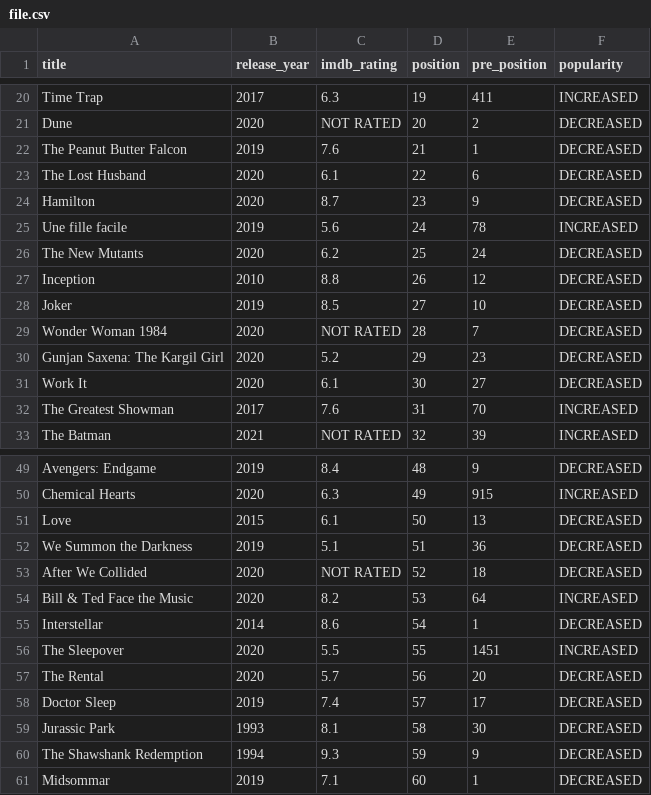
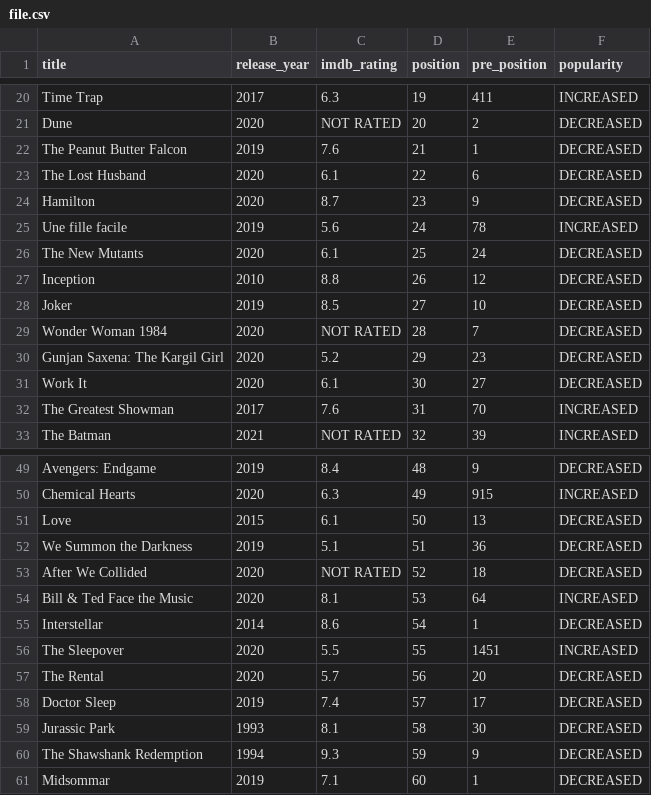
Before and after one commit to leapfrogtechnology/lf-training, a CSV file: Python/RanjanPaudel/task3/most_popular_movies/file.csv, drawn as a sheet; only a part is shown, gaps mark what is left out.

```diff
--- a/Python/RanjanPaudel/task3/most_popular_movies/file.csv
+++ b/Python/RanjanPaudel/task3/most_popular_movies/file.csv
@@ -25,3 +25,3 @@ Hamilton,2020,8.7,23,9,DECREASED
 Une fille facile,2019,5.6,24,78,INCREASED
-The New Mutants,2020,6.2,25,24,DECREASED
+The New Mutants,2020,6.1,25,24,DECREASED
 Inception,2010,8.8,26,12,DECREASED
@@ -53,3 +53,3 @@ We Summon the Darkness,2019,5.1,51,36,DECREASED
 After We Collided,2020,NOT RATED,52,18,DECREASED
-Bill & Ted Face the Music,2020,8.2,53,64,INCREASED
+Bill & Ted Face the Music,2020,8.1,53,64,INCREASED
 Interstellar,2014,8.6,54,1,DECREASED
```
Also changed, not shown: Python/RanjanPaudel/task3/top_rated_movies/file.csv, Python/RanjanPaudel/task3/top_rated_tv_shows/file.csv, 10 other files.
